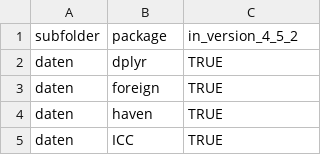
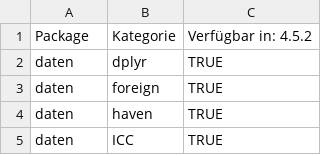
Before and after one commit to martscht/pandar, a CSV file: scripts/dependencies_categorised.csv, drawn as a sheet; only a part is shown; removed rows and columns are numbered as before the commit, all else as after; the diff names each change by its address in the sheet, - before the commit and + after, or states it on an @@ line.

Commit message:
Automatic versioning

```diff
--- a/scripts/dependencies_categorised.csv
+++ b/scripts/dependencies_categorised.csv
-row 1: subfolder | package | in_version_4_5_2
+row 1: Package | Kategorie | Verfügbar in: 4.5.2
```
Also changed, not shown: 1 other file.
